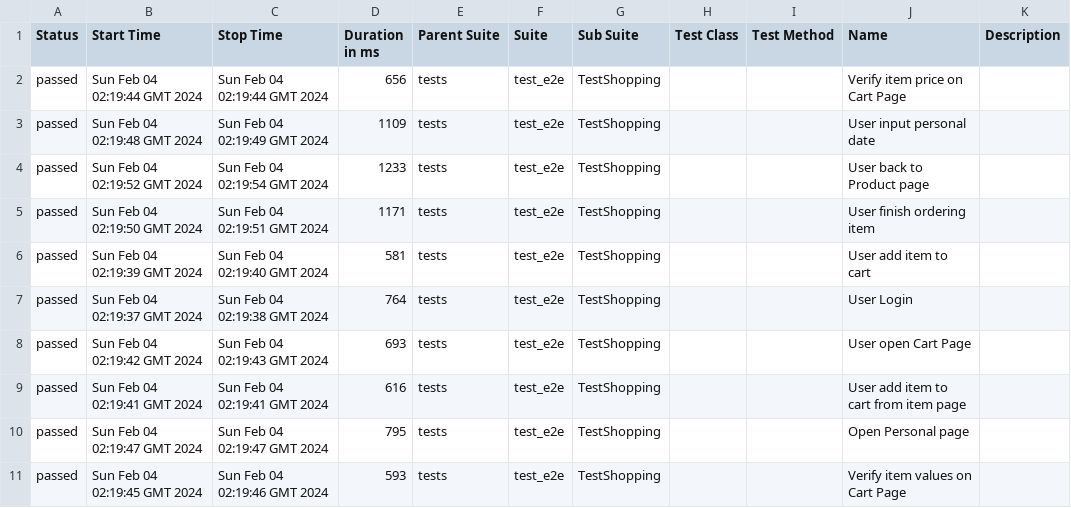
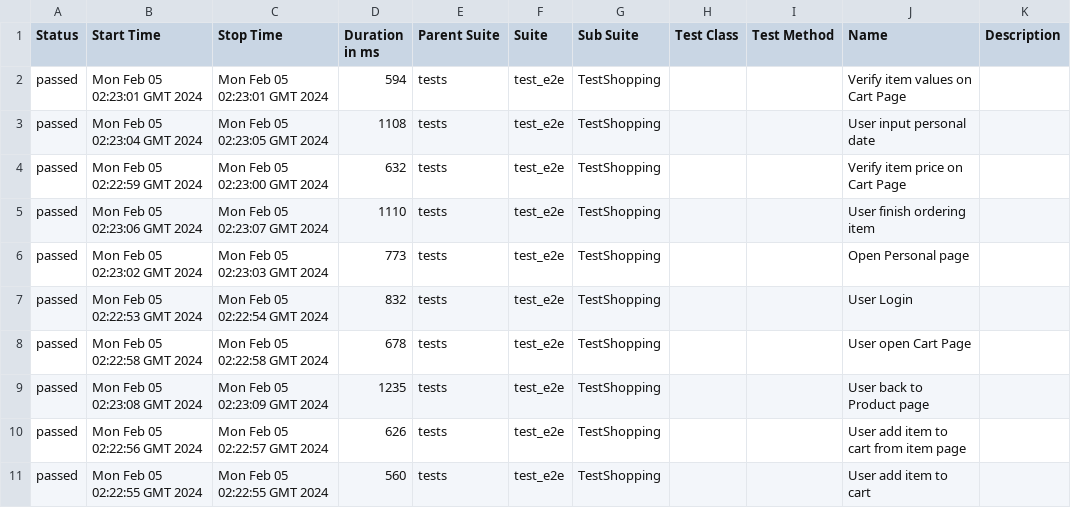
Before and after one commit to dymekkqa/saudemoProject, a CSV file: data/suites.csv, drawn as a sheet.

```diff
--- a/data/suites.csv
+++ b/data/suites.csv
@@ -1,11 +1,11 @@
 "Status","Start Time","Stop Time","Duration in ms","Parent Suite","Suite","Sub Suite","Test Class","Test Method","Name","Description"
-"passed","Sun Feb 04 02:19:44 GMT 2024","Sun Feb 04 02:19:44 GMT 2024","656","tests","test_e2e","TestShopping","","","Verify item price on Cart Page",""
-"passed","Sun Feb 04 02:19:48 GMT 2024","Sun Feb 04 02:19:49 GMT 2024","1109","tests","test_e2e","TestShopping","","","User input personal date",""
-"passed","Sun Feb 04 02:19:52 GMT 2024","Sun Feb 04 02:19:54 GMT 2024","1233","tests","test_e2e","TestShopping","","","User back to Product page",""
-"passed","Sun Feb 04 02:19:50 GMT 2024","Sun Feb 04 02:19:51 GMT 2024","1171","tests","test_e2e","TestShopping","","","User finish ordering item",""
-"passed","Sun Feb 04 02:19:39 GMT 2024","Sun Feb 04 02:19:40 GMT 2024","581","tests","test_e2e","TestShopping","","","User add item to cart",""
-"passed","Sun Feb 04 02:19:37 GMT 2024","Sun Feb 04 02:19:38 GMT 2024","764","tests","test_e2e","TestShopping","","","User Login",""
-"passed","Sun Feb 04 02:19:42 GMT 2024","Sun Feb 04 02:19:43 GMT 2024","693","tests","test_e2e","TestShopping","","","User open Cart Page",""
-"passed","Sun Feb 04 02:19:41 GMT 2024","Sun Feb 04 02:19:41 GMT 2024","616","tests","test_e2e","TestShopping","","","User add item to cart from item page",""
-"passed","Sun Feb 04 02:19:47 GMT 2024","Sun Feb 04 02:19:47 GMT 2024","795","tests","test_e2e","TestShopping","","","Open Personal page",""
-"passed","Sun Feb 04 02:19:45 GMT 2024","Sun Feb 04 02:19:46 GMT 2024","593","tests","test_e2e","TestShopping","","","Verify item values on Cart Page",""
+"passed","Mon Feb 05 02:23:01 GMT 2024","Mon Feb 05 02:23:01 GMT 2024","594","tests","test_e2e","TestShopping","","","Verify item values on Cart Page",""
+"passed","Mon Feb 05 02:23:04 GMT 2024","Mon Feb 05 02:23:05 GMT 2024","1108","tests","test_e2e","TestShopping","","","User input personal date",""
+"passed","Mon Feb 05 02:22:59 GMT 2024","Mon Feb 05 02:23:00 GMT 2024","632","tests","test_e2e","TestShopping","","","Verify item price on Cart Page",""
+"passed","Mon Feb 05 02:23:06 GMT 2024","Mon Feb 05 02:23:07 GMT 2024","1110","tests","test_e2e","TestShopping","","","User finish ordering item",""
+"passed","Mon Feb 05 02:23:02 GMT 2024","Mon Feb 05 02:23:03 GMT 2024","773","tests","test_e2e","TestShopping","","","Open Personal page",""
+"passed","Mon Feb 05 02:22:53 GMT 2024","Mon Feb 05 02:22:54 GMT 2024","832","tests","test_e2e","TestShopping","","","User Login",""
+"passed","Mon Feb 05 02:22:58 GMT 2024","Mon Feb 05 02:22:58 GMT 2024","678","tests","test_e2e","TestShopping","","","User open Cart Page",""
+"passed","Mon Feb 05 02:23:08 GMT 2024","Mon Feb 05 02:23:09 GMT 2024","1235","tests","test_e2e","TestShopping","","","User back to Product page",""
+"passed","Mon Feb 05 02:22:56 GMT 2024","Mon Feb 05 02:22:57 GMT 2024","626","tests","test_e2e","TestShopping","","","User add item to cart from item page",""
+"passed","Mon Feb 05 02:22:55 GMT 2024","Mon Feb 05 02:22:55 GMT 2024","560","tests","test_e2e","TestShopping","","","User add item to cart",""
```
Also changed, not shown: 29 other files.
